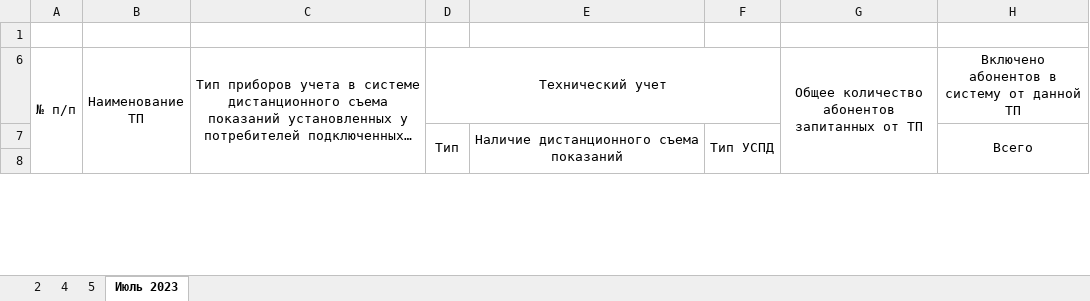
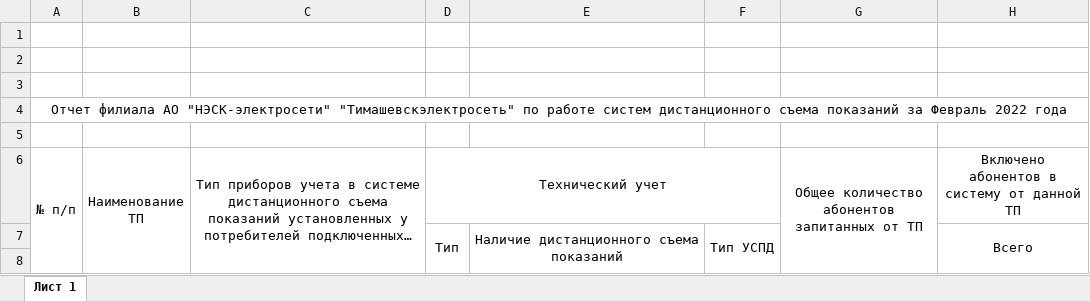
Before and after one commit to VladislavZgoda/askue_reports, an Excel workbook: app/routes/generate-reports/.server/workbooks/report.xlsx, sheet Лист 1, drawn as a sheet; only a part is shown; long unchanged cells end in …; values as stored, in another font and other column widths than the file's, no borders; charts and pictures and conditional formats not drawn; rows hold the shown columns only; the diff covers the shown part only; the diff names each change by its address in the sheet, - before the commit and + after, or states it on an @@ line.

```diff
--- a/app/routes/generate-reports/.server/workbooks/report.xlsx (sheet Лист 1)
+++ b/app/routes/generate-reports/.server/workbooks/report.xlsx (sheet Лист 1)
-sheet tab: Июль 2023
+sheet tab: Лист 1
-sheet tab: 2
-sheet tab: 4
-sheet tab: 5
+row 2: (empty)
+row 3: (empty)
@@ row 277 moved to row 4: Отчет филиала АО "НЭСК-электросети" "Тим… @@
+row 5: (empty)
```
Also changed, not shown: 22 removed rows and 2 edited cells elsewhere in this sheet, charts or pictures, 1 other file.
